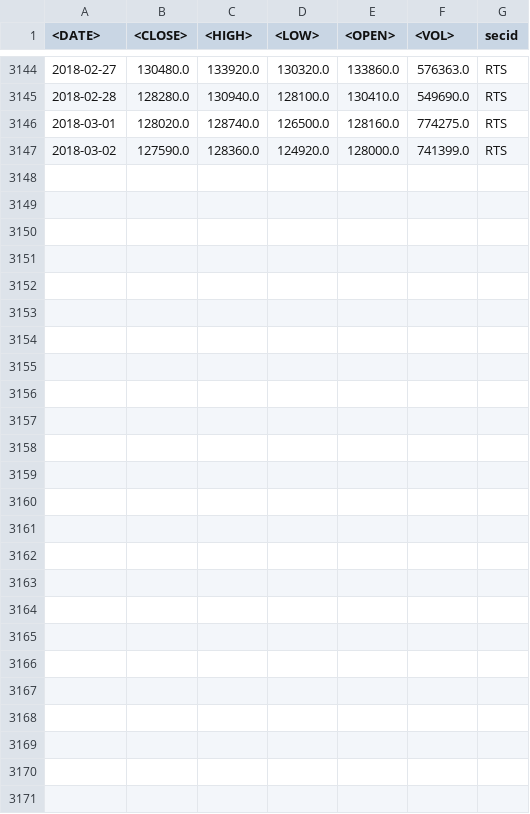
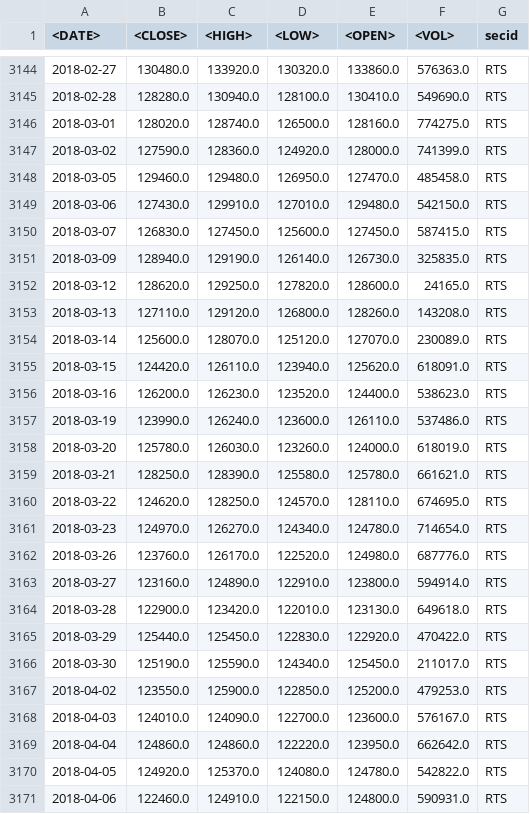
Before and after one commit to phansier/DEX, a CSV file: crons/RTS_min.csv, drawn as a sheet; only a part is shown, gaps mark what is left out.

```diff
--- a/crons/RTS_min.csv
+++ b/crons/RTS_min.csv
@@ -3147 +3147,25 @@
 2018-03-02,127590.0,128360.0,124920.0,128000.0,741399.0,RTS
+2018-03-05,129460.0,129480.0,126950.0,127470.0,485458.0,RTS
+2018-03-06,127430.0,129910.0,127010.0,129480.0,542150.0,RTS
+2018-03-07,126830.0,127450.0,125600.0,127450.0,587415.0,RTS
+2018-03-09,128940.0,129190.0,126140.0,126730.0,325835.0,RTS
+2018-03-12,128620.0,129250.0,127820.0,128600.0,24165.0,RTS
+2018-03-13,127110.0,129120.0,126800.0,128260.0,143208.0,RTS
+2018-03-14,125600.0,128070.0,125120.0,127070.0,230089.0,RTS
+2018-03-15,124420.0,126110.0,123940.0,125620.0,618091.0,RTS
+2018-03-16,126200.0,126230.0,123520.0,124400.0,538623.0,RTS
+2018-03-19,123990.0,126240.0,123600.0,126110.0,537486.0,RTS
+2018-03-20,125780.0,126030.0,123260.0,124000.0,618019.0,RTS
+2018-03-21,128250.0,128390.0,125580.0,125780.0,661621.0,RTS
+2018-03-22,124620.0,128250.0,124570.0,128110.0,674695.0,RTS
+2018-03-23,124970.0,126270.0,124340.0,124780.0,714654.0,RTS
+2018-03-26,123760.0,126170.0,122520.0,124980.0,687776.0,RTS
+2018-03-27,123160.0,124890.0,122910.0,123800.0,594914.0,RTS
+2018-03-28,122900.0,123420.0,122010.0,123130.0,649618.0,RTS
+2018-03-29,125440.0,125450.0,122830.0,122920.0,470422.0,RTS
+2018-03-30,125190.0,125590.0,124340.0,125450.0,211017.0,RTS
+2018-04-02,123550.0,125900.0,122850.0,125200.0,479253.0,RTS
+2018-04-03,124010.0,124090.0,122700.0,123600.0,576167.0,RTS
+2018-04-04,124860.0,124860.0,122220.0,123950.0,662642.0,RTS
+2018-04-05,124920.0,125370.0,124080.0,124780.0,542822.0,RTS
+2018-04-06,122460.0,124910.0,122150.0,124800.0,590931.0,RTS
```
Also changed, not shown: crons/RVI_min.csv, xxxxxxxx.csv, 26 other files.
